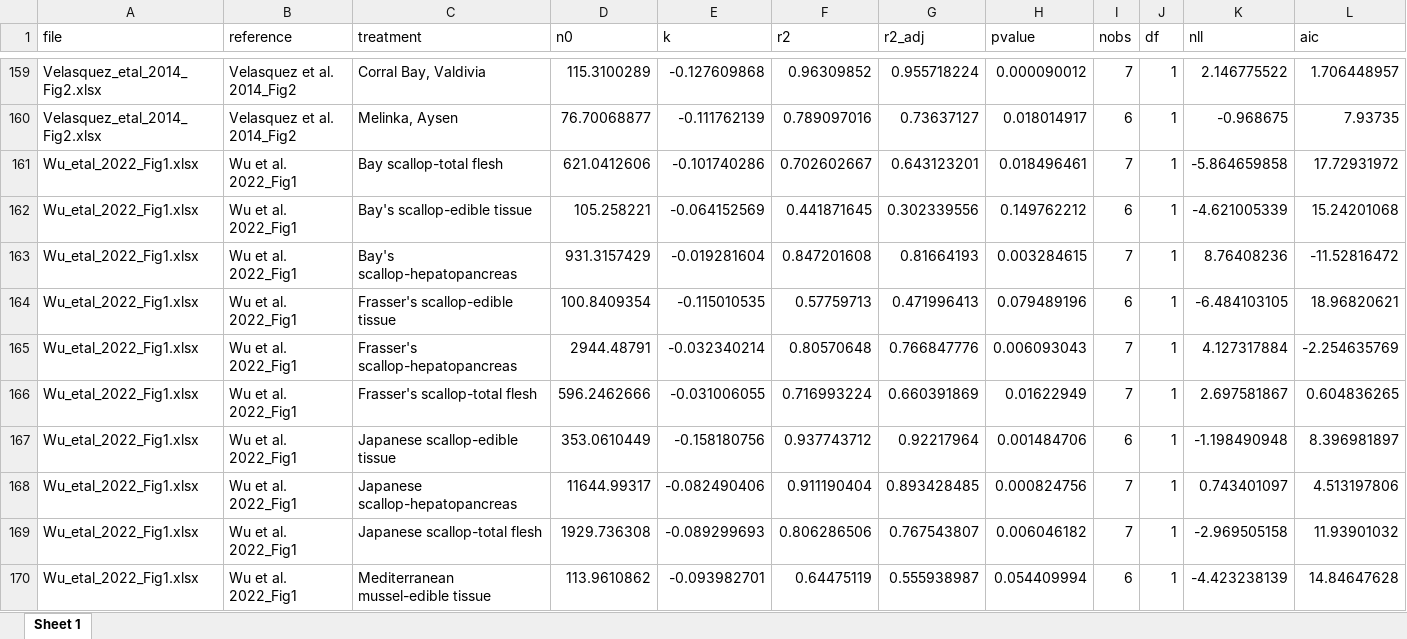
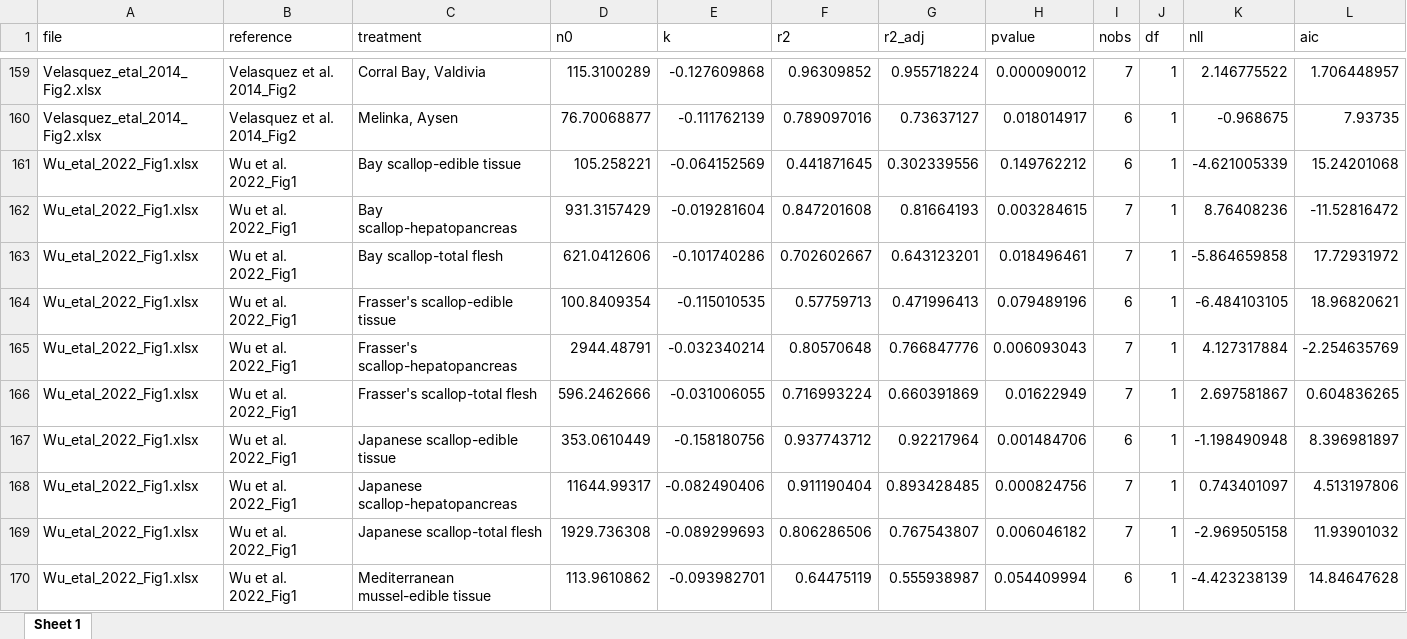
Before and after one commit to cfree14/hab_depuration, an Excel workbook: data/extracted_data/processed/fitted_model_results_round2.xlsx, sheet Sheet 1, drawn as a sheet; only a part is shown, gaps mark what is left out; values as stored, in another font and other column widths than the file's, no borders; removed rows and columns are numbered as before the commit, all else as after; the diff names each change by its address in the sheet, - before the commit and + after, or states it on an @@ line.

```diff
--- a/data/extracted_data/processed/fitted_model_results_round2.xlsx (sheet Sheet 1)
+++ b/data/extracted_data/processed/fitted_model_results_round2.xlsx (sheet Sheet 1)
+row 161: Wu_etal_2022_Fig1.xlsx | Wu et al. 2022_Fig1 | Bay scallop-edible tissue | 105.258221 | -0.064152569 | 0.441871645 | 0.302339556 | 0.149762212 | 6 | 1 | -4.621005339 | 15.24201068
+row 162: Wu_etal_2022_Fig1.xlsx | Wu et al. 2022_Fig1 | Bay scallop-hepatopancreas | 931.3157429 | -0.019281604 | 0.847201608 | 0.81664193 | 0.003284615 | 7 | 1 | 8.76408236 | -11.52816472
-row 162: Wu_etal_2022_Fig1.xlsx | Wu et al. 2022_Fig1 | Bay's scallop-edible tissue | 105.258221 | -0.064152569 | 0.441871645 | 0.302339556 | 0.149762212 | 6 | 1 | -4.621005339 | 15.24201068
-row 163: Wu_etal_2022_Fig1.xlsx | Wu et al. 2022_Fig1 | Bay's scallop-hepatopancreas | 931.3157429 | -0.019281604 | 0.847201608 | 0.81664193 | 0.003284615 | 7 | 1 | 8.76408236 | -11.52816472
```
Also changed, not shown: data/extracted_data/raw_round2/data/Holmes_etal_1999_Fig12.xlsx, data/extracted_data/raw_round2/data/Wu_etal_2022_Fig1.xlsx, 1 other file.
